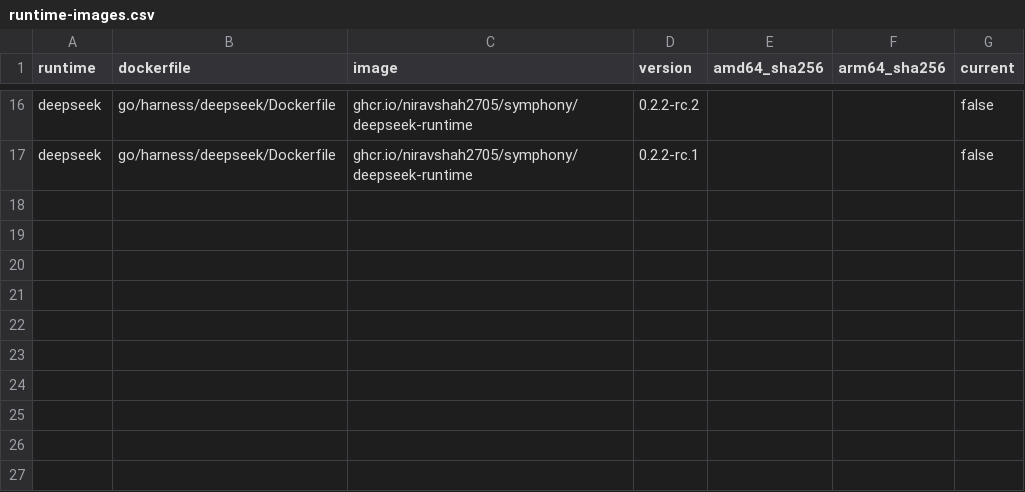
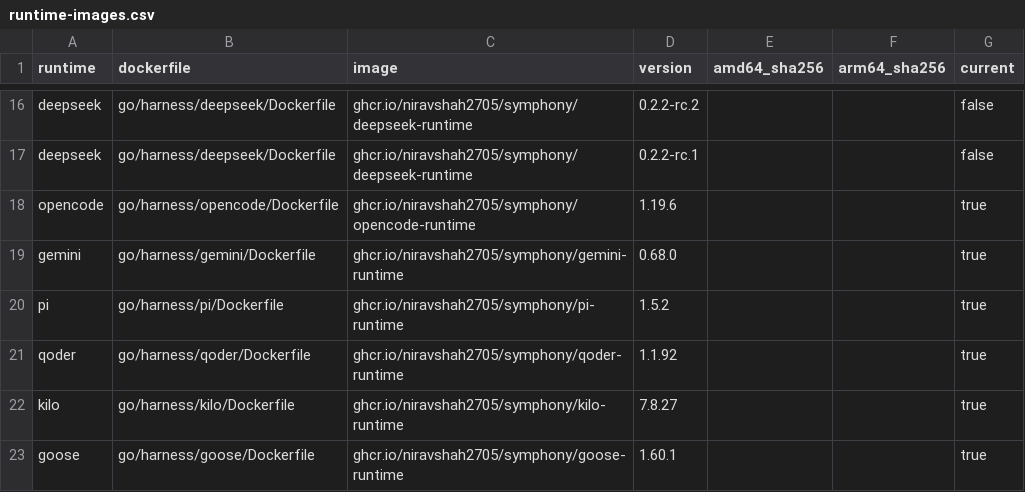
Before and after one commit to niravshah2705/symphony, a CSV file: go/harness/runtime-images.csv, drawn as a sheet; only a part is shown, gaps mark what is left out.

Commit message:
feat(harness): publish the six native-CLI runtimes as image rows
Give opencode, gemini, pi, qoder, kilo and goose a single current row each in
go/harness/runtime-images.csv so CI builds and publishes their images, and wire
the matching resolve_url selectors into scripts/verify-runtime-images.sh (npm
registry for the five CLI packages; the aaif-goose/goose release tag for goose).

Pin each scaffold to a real, resolvable release (opencode-ai 1.19.6,
@google/gemini-cli 0.68.0, @earendil-works/pi-coding-agent 1.5.2,
@qoder-ai/qodercli 1.1.92, @kilocode/cli 7.8.27, goose 1.60.1) and assert it at
runtime: Production() now sets ExpectedVersion + StrictVersion: true.

Fix two Dockerfile install bugs found while making them buildable: qoder
installed the @qoder-ai/qoder-agent-sdk (no qodercli bin) instead of
@qoder-ai/qodercli, and goose curl|bashed an unpinned stable bootstrap from the
wrong org (block/ -> aaif-goose/); it now downloads the per-arch release
tarball at the pinned version.

Preflight is green (verify-runtime-images.sh: all rows resolvable) and
go build/vet/test ./harness/... passes. Images build + version-check, but there
is still no upstream kagent CRD spec.<runtime> key or controller translator, so
these cannot run an in-cluster kagent turn yet — docs updated to say so.

```diff
--- a/go/harness/runtime-images.csv
+++ b/go/harness/runtime-images.csv
@@ -17 +17,7 @@ deepseek,go/harness/deepseek/Dockerfile,ghcr.io/niravshah2705/symphony/deepseek-
 deepseek,go/harness/deepseek/Dockerfile,ghcr.io/niravshah2705/symphony/deepseek-runtime,0.2.2-rc.1,,,false
+opencode,go/harness/opencode/Dockerfile,ghcr.io/niravshah2705/symphony/opencode-runtime,1.19.6,,,true
+gemini,go/harness/gemini/Dockerfile,ghcr.io/niravshah2705/symphony/gemini-runtime,0.68.0,,,true
+pi,go/harness/pi/Dockerfile,ghcr.io/niravshah2705/symphony/pi-runtime,1.5.2,,,true
+qoder,go/harness/qoder/Dockerfile,ghcr.io/niravshah2705/symphony/qoder-runtime,1.1.92,,,true
+kilo,go/harness/kilo/Dockerfile,ghcr.io/niravshah2705/symphony/kilo-runtime,7.8.27,,,true
+goose,go/harness/goose/Dockerfile,ghcr.io/niravshah2705/symphony/goose-runtime,1.60.1,,,true
```
Also changed, not shown: 16 other files.
